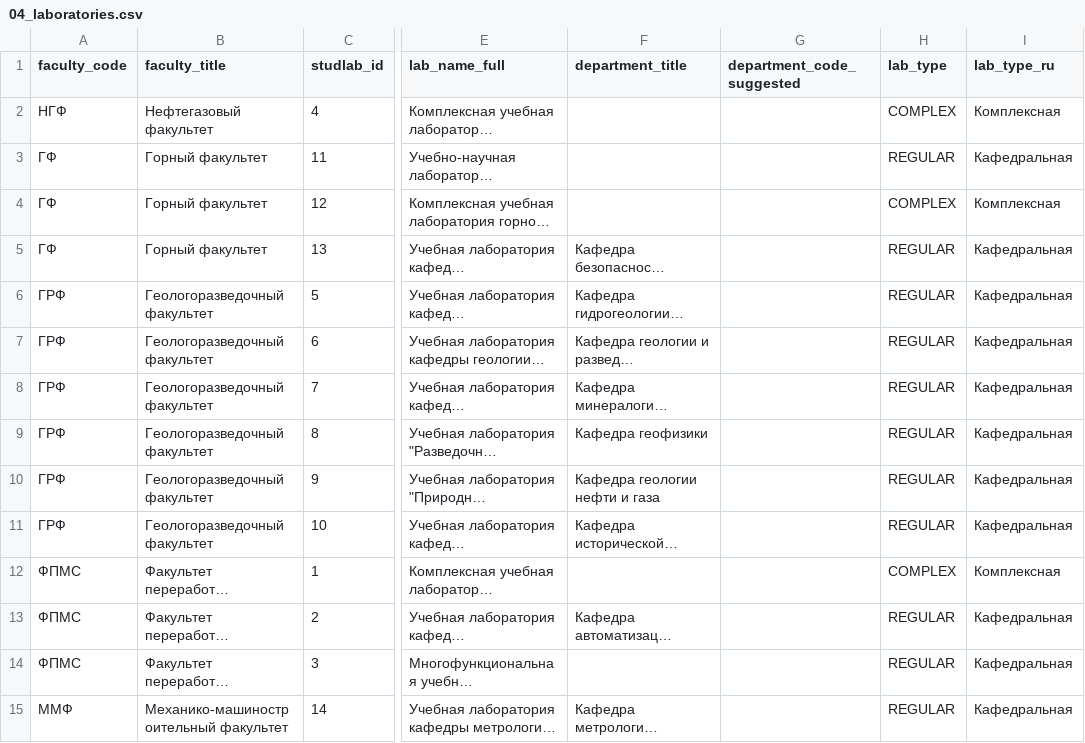
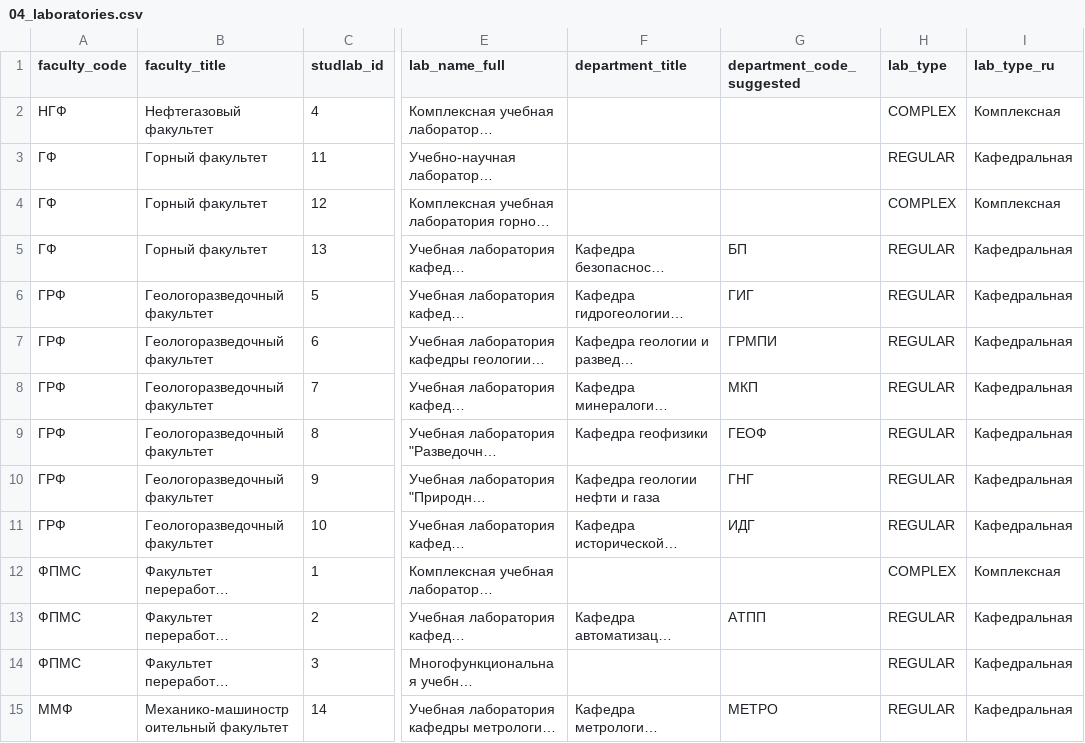
Before and after one commit to windbreakerx/labbooking, a CSV file: docs/csv_templates/studlab_draft/04_laboratories.csv, drawn as a sheet; only a part is shown, gaps mark what is left out; long unchanged cells end in …; the diff covers the shown part only; the diff names each change by its address in the sheet, - before the commit and + after, or states it on an @@ line.

```diff
--- a/docs/csv_templates/studlab_draft/04_laboratories.csv
+++ b/docs/csv_templates/studlab_draft/04_laboratories.csv
-G5 (department_code_suggested): (empty)
+G5 (department_code_suggested): БП
-G6 (department_code_suggested): (empty)
+G6 (department_code_suggested): ГИГ
-G7 (department_code_suggested): (empty)
+G7 (department_code_suggested): ГРМПИ
-G8 (department_code_suggested): (empty)
+G8 (department_code_suggested): МКП
-G9 (department_code_suggested): (empty)
+G9 (department_code_suggested): ГЕОФ
-G10 (department_code_suggested): (empty)
+G10 (department_code_suggested): ГНГ
-G11 (department_code_suggested): (empty)
+G11 (department_code_suggested): ИДГ
-G13 (department_code_suggested): (empty)
+G13 (department_code_suggested): АТПП
-G15 (department_code_suggested): (empty)
+G15 (department_code_suggested): МЕТРО
```
Also changed, not shown: 10 edited cells elsewhere in this file, docs/csv_templates/studlab_draft/03_departments.csv, docs/csv_templates/studlab_draft/05_rooms.csv, 3 other files.
